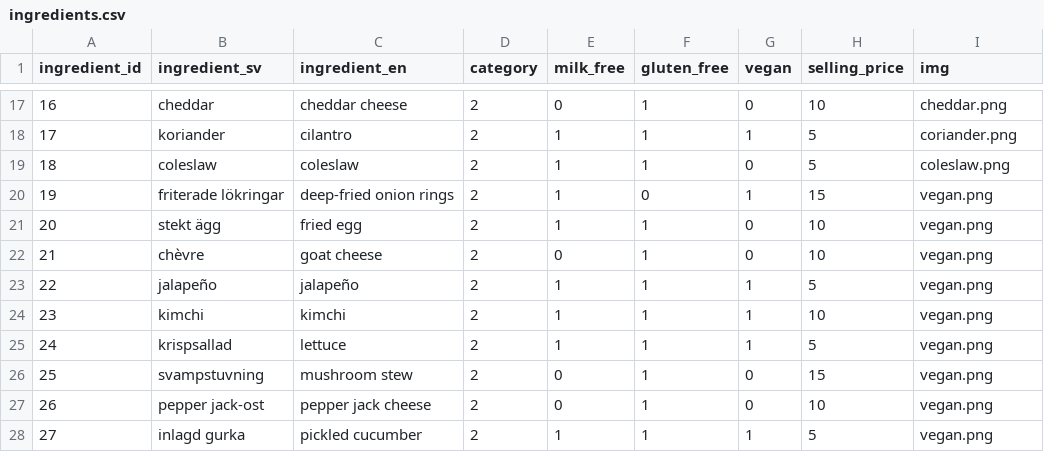
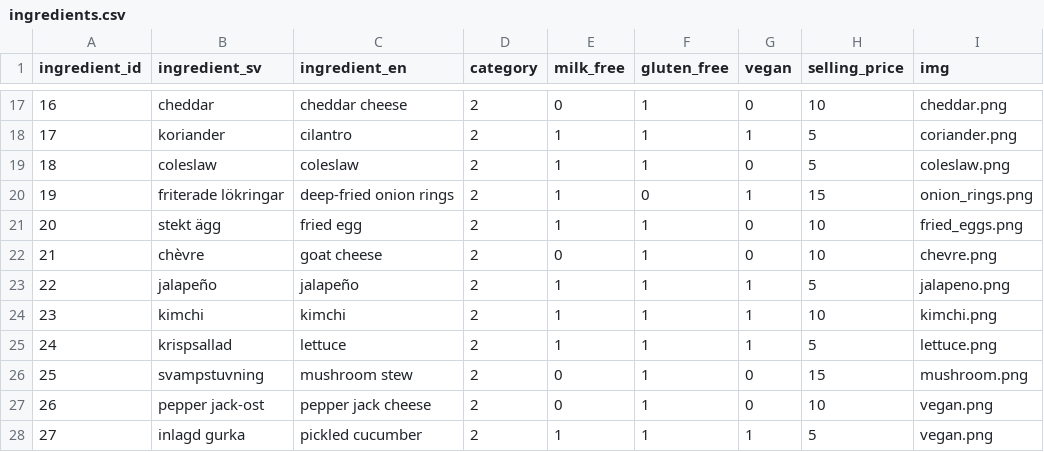
Before and after one commit to alvaefr/burger-skeleton, a CSV file: data/ingredients.csv, drawn as a sheet; only a part is shown, gaps mark what is left out.

```diff
--- a/data/ingredients.csv
+++ b/data/ingredients.csv
@@ -19,9 +19,9 @@ ingredient_id,ingredient_sv,ingredient_en,category,milk_free,gluten_free,vegan,s
 18,coleslaw,coleslaw,2,1,1,0,5,coleslaw.png
-19,friterade lökringar,deep-fried onion rings,2,1,0,1,15,vegan.png
-20,stekt ägg,fried egg,2,1,1,0,10,vegan.png
-21,chèvre,goat cheese,2,0,1,0,10,vegan.png
-22,jalapeño,jalapeño,2,1,1,1,5,vegan.png
-23,kimchi,kimchi,2,1,1,1,10,vegan.png
-24,krispsallad,lettuce,2,1,1,1,5,vegan.png
-25,svampstuvning,mushroom stew,2,0,1,0,15,vegan.png
+19,friterade lökringar,deep-fried onion rings,2,1,0,1,15,onion_rings.png
+20,stekt ägg,fried egg,2,1,1,0,10,fried_eggs.png
+21,chèvre,goat cheese,2,0,1,0,10,chevre.png
+22,jalapeño,jalapeño,2,1,1,1,5,jalapeno.png
+23,kimchi,kimchi,2,1,1,1,10,kimchi.png
+24,krispsallad,lettuce,2,1,1,1,5,lettuce.png
+25,svampstuvning,mushroom stew,2,0,1,0,15,mushroom.png
 26,pepper jack-ost,pepper jack cheese,2,0,1,0,10,vegan.png
```
Also changed, not shown: 7 other files.
